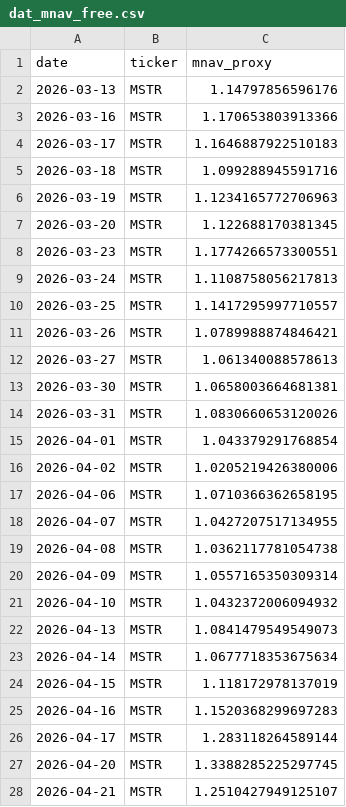
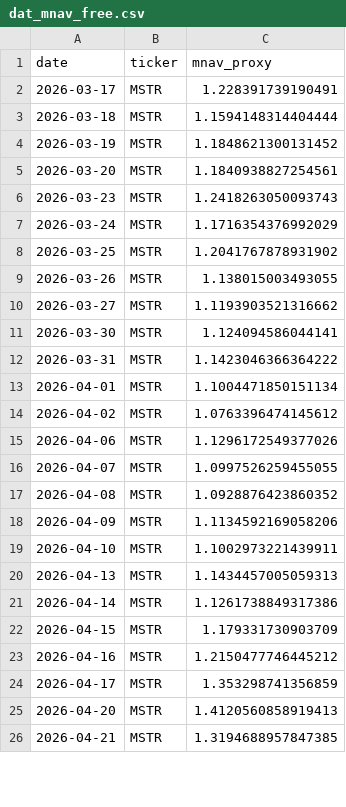
Before and after one commit to Xinyao-98/BDA-HW2_Robo_Adviser, a CSV file: dat_mnav_free.csv, drawn as a sheet; only a part is shown; the diff covers the shown part only.

```diff
--- a/dat_mnav_free.csv
+++ b/dat_mnav_free.csv
@@ -1,28 +1,26 @@
 date,ticker,mnav_proxy
-2026-03-13,MSTR,1.14797856596176
-2026-03-16,MSTR,1.170653803913366
-2026-03-17,MSTR,1.1646887922510183
-2026-03-18,MSTR,1.099288945591716
-2026-03-19,MSTR,1.1234165772706963
-2026-03-20,MSTR,1.122688170381345
-2026-03-23,MSTR,1.1774266573300551
-2026-03-24,MSTR,1.1108758056217813
-2026-03-25,MSTR,1.1417295997710557
-2026-03-26,MSTR,1.0789988874846421
-2026-03-27,MSTR,1.061340088578613
-2026-03-30,MSTR,1.0658003664681381
-2026-03-31,MSTR,1.0830660653120026
-2026-04-01,MSTR,1.043379291768854
-2026-04-02,MSTR,1.0205219426380006
-2026-04-06,MSTR,1.0710366362658195
-2026-04-07,MSTR,1.0427207517134955
-2026-04-08,MSTR,1.0362117781054738
-2026-04-09,MSTR,1.0557165350309314
-2026-04-10,MSTR,1.0432372006094932
-2026-04-13,MSTR,1.0841479549549073
-2026-04-14,MSTR,1.0677718353675634
-2026-04-15,MSTR,1.118172978137019
-2026-04-16,MSTR,1.1520368299697283
-2026-04-17,MSTR,1.283118264589144
-2026-04-20,MSTR,1.3388285225297745
-2026-04-21,MSTR,1.2510427949125107
+2026-03-17,MSTR,1.228391739190491
+2026-03-18,MSTR,1.1594148314404444
+2026-03-19,MSTR,1.1848621300131452
+2026-03-20,MSTR,1.1840938827254561
+2026-03-23,MSTR,1.2418263050093743
+2026-03-24,MSTR,1.1716354376992029
+2026-03-25,MSTR,1.2041767878931902
+2026-03-26,MSTR,1.138015003493055
+2026-03-27,MSTR,1.1193903521316662
+2026-03-30,MSTR,1.124094586044141
+2026-03-31,MSTR,1.1423046366364222
+2026-04-01,MSTR,1.1004471850151134
+2026-04-02,MSTR,1.0763396474145612
+2026-04-06,MSTR,1.1296172549377026
+2026-04-07,MSTR,1.0997526259455055
+2026-04-08,MSTR,1.0928876423860352
+2026-04-09,MSTR,1.1134592169058206
+2026-04-10,MSTR,1.1002973221439911
+2026-04-13,MSTR,1.1434457005059313
+2026-04-14,MSTR,1.1261738849317386
+2026-04-15,MSTR,1.179331730903709
+2026-04-16,MSTR,1.2150477746445212
+2026-04-17,MSTR,1.353298741356859
+2026-04-20,MSTR,1.4120560858919413
+2026-04-21,MSTR,1.3194688957847385
```
Also changed, not shown: 2 added rows and 73 edited cells elsewhere in this file, 1 other file.
